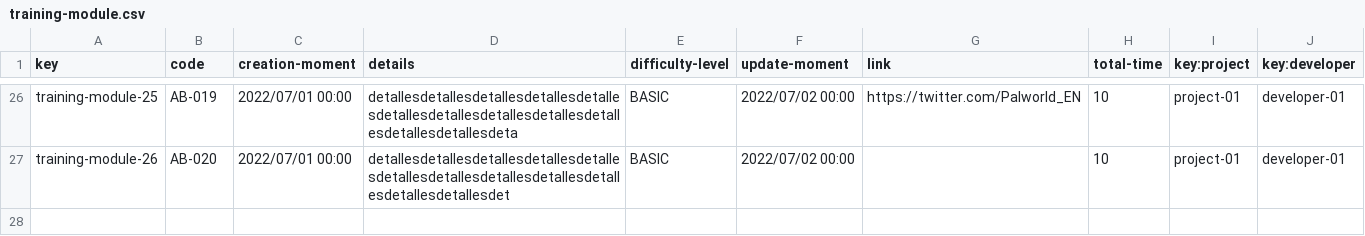
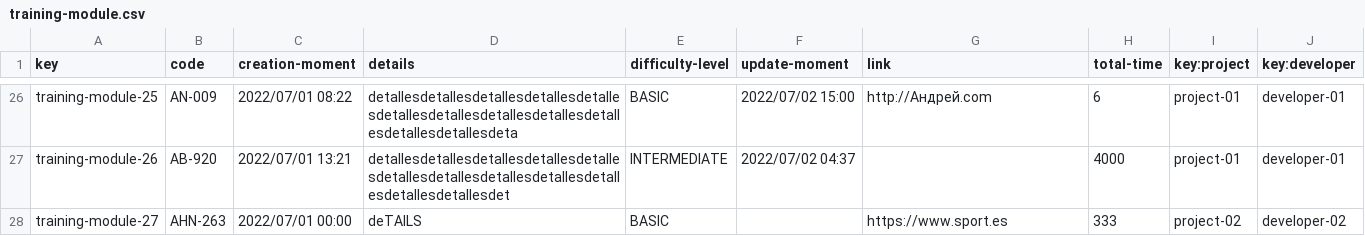
Before and after one commit to karyouben/Acme-SF-D04, a CSV file: src/main/webapp/WEB-INF/resources/sample-data/training-module.csv, drawn as a sheet; only a part is shown, gaps mark what is left out; the diff covers the shown part only; the diff names each change by its address in the sheet, - before the commit and + after, or states it on an @@ line.

```diff
--- a/src/main/webapp/WEB-INF/resources/sample-data/training-module.csv
+++ b/src/main/webapp/WEB-INF/resources/sample-data/training-module.csv
-B26 (code): AB-019
+B26 (code): AN-009
-C26 (creation-moment): 2022/07/01 00:00
+C26 (creation-moment): 2022/07/01 08:22
-F26 (update-moment): 2022/07/02 00:00
+F26 (update-moment): 2022/07/02 15:00
-G26 (link): https://twitter.com/Palworld_EN
+G26 (link): http://Андрей.com
-H26 (total-time): 10
+H26 (total-time): 6
-B27 (code): AB-020
+B27 (code): AB-920
-C27 (creation-moment): 2022/07/01 00:00
+C27 (creation-moment): 2022/07/01 13:21
-E27 (difficulty-level): BASIC
+E27 (difficulty-level): INTERMEDIATE
-F27 (update-moment): 2022/07/02 00:00
+F27 (update-moment): 2022/07/02 04:37
-H27 (total-time): 10
+H27 (total-time): 4000
+row 28: training-module-27 | AHN-263 | 2022/07/01 00:00 | deTAILS | BASIC |  | https://www.sport.es | 333 | project-02 | developer-02
```
Also changed, not shown: 96 edited cells elsewhere in this file, src/main/webapp/WEB-INF/resources/sample-data/training-session.csv.
